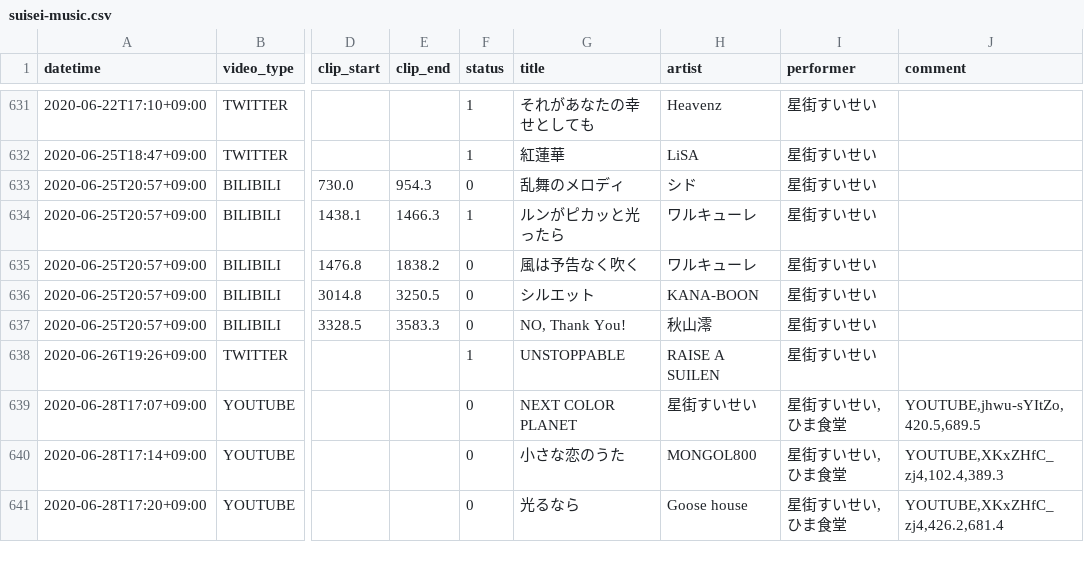
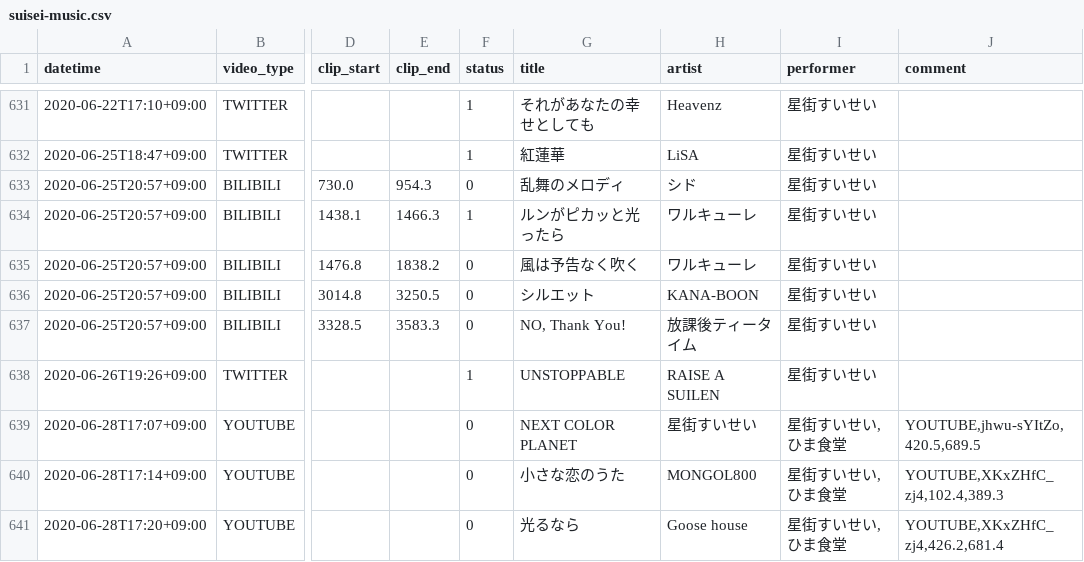
Before and after one commit to suisei-cn/suisei-music, a CSV file: suisei-music.csv, drawn as a sheet; only a part is shown, gaps mark what is left out; the diff covers the shown part only; the diff names each change by its address in the sheet, - before the commit and + after, or states it on an @@ line.

```diff
--- a/suisei-music.csv
+++ b/suisei-music.csv
-H637 (artist): 秋山澪
+H637 (artist): 放課後ティータイム
```
Also changed, not shown: 14 edited cells elsewhere in this file.
